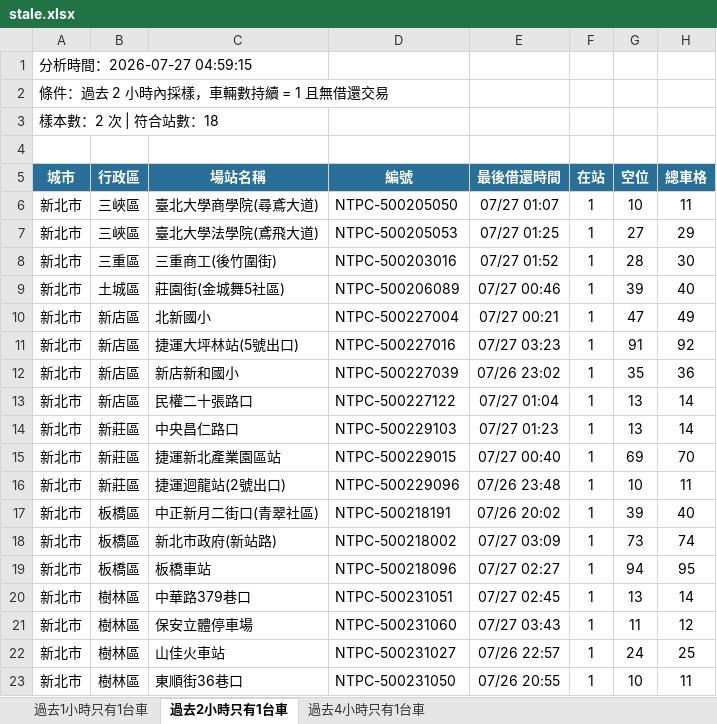
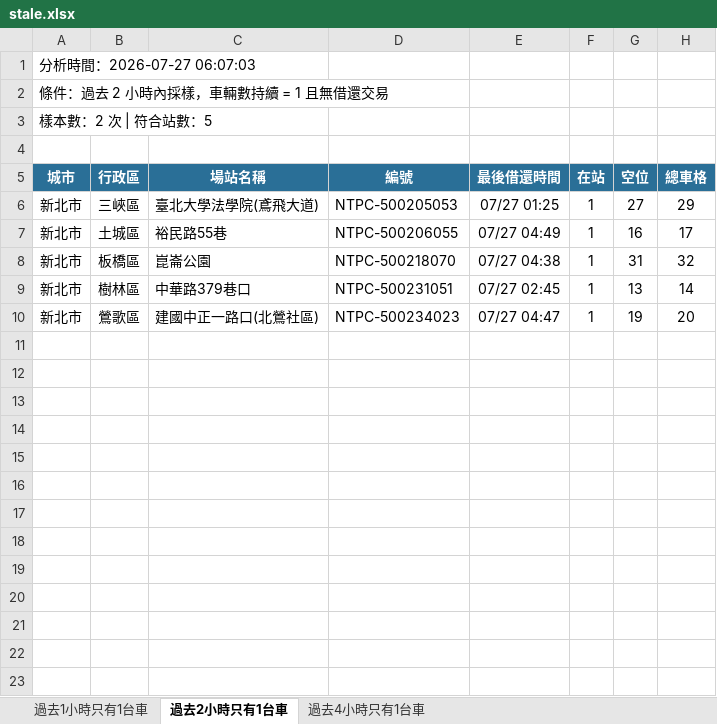
Before and after one commit to hippop3c/fixedbike, an Excel workbook: stale.xlsx, sheet 過去2小時只有1台車, drawn as a sheet; values as stored, in another font and other column widths than the file's, no borders; removed rows and columns are numbered as before the commit, all else as after; the diff names each change by its address in the sheet, - before the commit and + after, or states it on an @@ line.

```diff
--- a/stale.xlsx (sheet 過去2小時只有1台車)
+++ b/stale.xlsx (sheet 過去2小時只有1台車)
-A1 (城市): 分析時間：2026-07-27 04:59:15
+A1 (城市): 分析時間：2026-07-27 06:07:03
-A3 (城市): 樣本數：2 次 | 符合站數：18
+A3 (城市): 樣本數：2 次 | 符合站數：5
-row 6: 新北市 | 三峽區 | 臺北大學商學院(尋鳶大道) | NTPC-500205050 | 07/27 01:07 | 1 | 10 | 11
-row 8: 新北市 | 三重區 | 三重商工(後竹圍街) | NTPC-500203016 | 07/27 01:52 | 1 | 28 | 30
-C7 (場站名稱): 莊園街(金城舞5社區)
+C7 (場站名稱): 裕民路55巷
-D7 (編號): NTPC-500206089
+D7 (編號): NTPC-500206055
-E7 (最後借還時間): 07/27 00:46
+E7 (最後借還時間): 07/27 04:49
-G7 (空位): 39
+G7 (空位): 16
-H7 (總車格): 40
+H7 (總車格): 17
-row 10: 新北市 | 新店區 | 北新國小 | NTPC-500227004 | 07/27 00:21 | 1 | 47 | 49
-row 11: 新北市 | 新店區 | 捷運大坪林站(5號出口) | NTPC-500227016 | 07/27 03:23 | 1 | 91 | 92
-row 12: 新北市 | 新店區 | 新店新和國小 | NTPC-500227039 | 07/26 23:02 | 1 | 35 | 36
-row 13: 新北市 | 新店區 | 民權二十張路口 | NTPC-500227122 | 07/27 01:04 | 1 | 13 | 14
-row 14: 新北市 | 新莊區 | 中央昌仁路口 | NTPC-500229103 | 07/27 01:23 | 1 | 13 | 14
-row 15: 新北市 | 新莊區 | 捷運新北產業園區站 | NTPC-500229015 | 07/27 00:40 | 1 | 69 | 70
-row 16: 新北市 | 新莊區 | 捷運迴龍站(2號出口) | NTPC-500229096 | 07/26 23:48 | 1 | 10 | 11
-row 17: 新北市 | 板橋區 | 中正新月二街口(青翠社區) | NTPC-500218191 | 07/26 20:02 | 1 | 39 | 40
-C8 (場站名稱): 新北市政府(新站路)
+C8 (場站名稱): 崑崙公園
-D8 (編號): NTPC-500218002
+D8 (編號): NTPC-500218070
-E8 (最後借還時間): 07/27 03:09
+E8 (最後借還時間): 07/27 04:38
-G8 (空位): 73
+G8 (空位): 31
-H8 (總車格): 74
+H8 (總車格): 32
-row 19: 新北市 | 板橋區 | 板橋車站 | NTPC-500218096 | 07/27 02:27 | 1 | 94 | 95
-B10 (行政區): 樹林區
+B10 (行政區): 鶯歌區
-C10 (場站名稱): 保安立體停車場
+C10 (場站名稱): 建國中正一路口(北鶯社區)
-D10 (編號): NTPC-500231060
+D10 (編號): NTPC-500234023
-E10 (最後借還時間): 07/27 03:43
+E10 (最後借還時間): 07/27 04:47
-G10 (空位): 11
+G10 (空位): 19
-H10 (總車格): 12
+H10 (總車格): 20
-row 22: 新北市 | 樹林區 | 山佳火車站 | NTPC-500231027 | 07/26 22:57 | 1 | 24 | 25
-row 23: 新北市 | 樹林區 | 東順街36巷口 | NTPC-500231050 | 07/26 20:55 | 1 | 10 | 11
```
Also changed, not shown: sheet 過去4小時只有1台車, sheet 過去1小時只有1台車, 3 other files.
